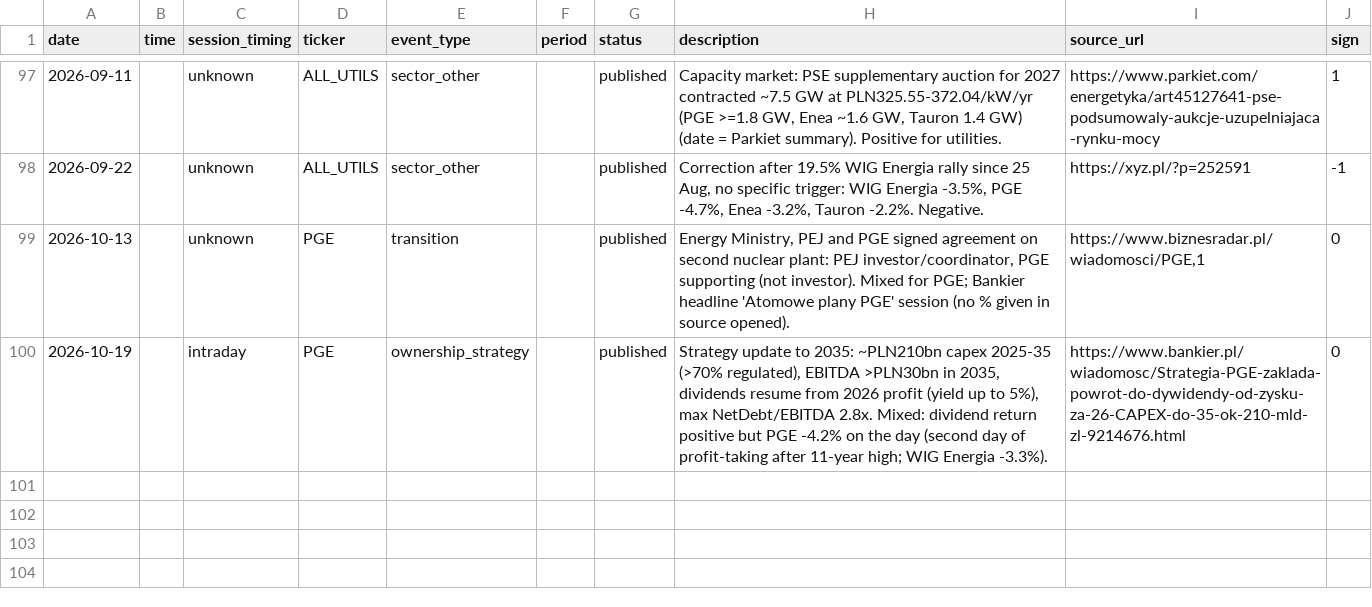
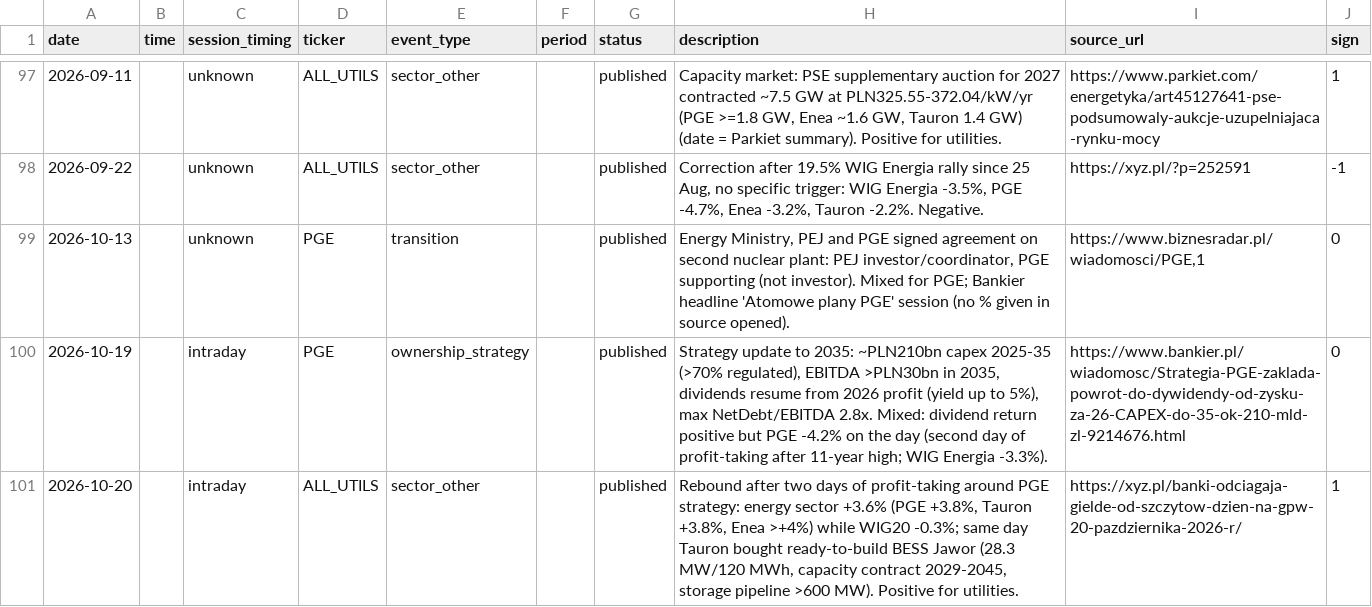
Before and after one commit to Rookiedevv/investe, a CSV file: data/util_events.csv, drawn as a sheet; only a part is shown, gaps mark what is left out; the diff names each change by its address in the sheet, - before the commit and + after, or states it on an @@ line.

```diff
--- a/data/util_events.csv
+++ b/data/util_events.csv
+row 101: 2026-10-20 |  | intraday | ALL_UTILS | sector_other |  | published | Rebound after two days of profit-taking around PGE strategy: energy sector +3.6% (PGE +3.8%, Tauron +3.8%, Enea >+4%) while WIG20 -0.3%; same day Tauron bought ready-to-build BESS Jawor (28.3 MW/120 MWh, capacity contract 2029-2045, storage pipeline >600 MW). Positive for utilities. | https://xyz.pl/banki-odciagaja-gielde-od-szczytow-dzien-na-gpw-20-pazdziernika-2026-r/ | 1
```
Also changed, not shown: data/political_events.csv.
